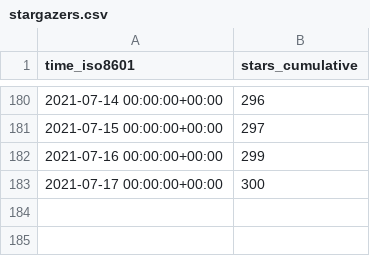
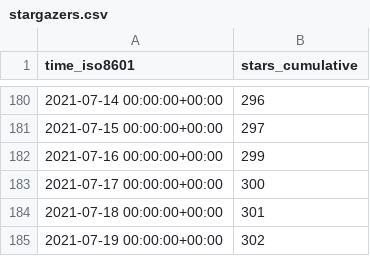
Before and after one commit to fadeev/stats, a CSV file: tendermint/starport/ghrs-data/stargazers.csv, drawn as a sheet; only a part is shown, gaps mark what is left out.

```diff
--- a/tendermint/starport/ghrs-data/stargazers.csv
+++ b/tendermint/starport/ghrs-data/stargazers.csv
@@ -183 +183,3 @@ time_iso8601,stars_cumulative
 2021-07-17 00:00:00+00:00,300
+2021-07-18 00:00:00+00:00,301
+2021-07-19 00:00:00+00:00,302
```
